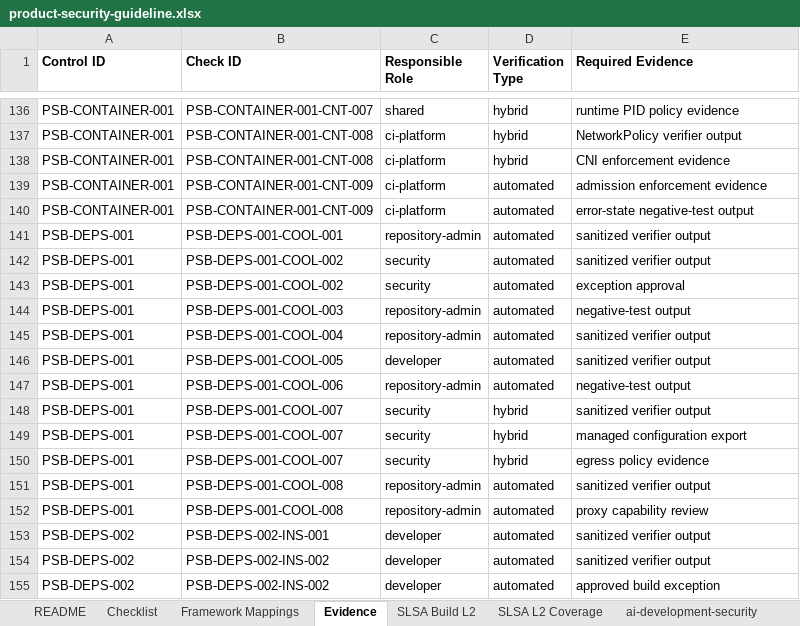
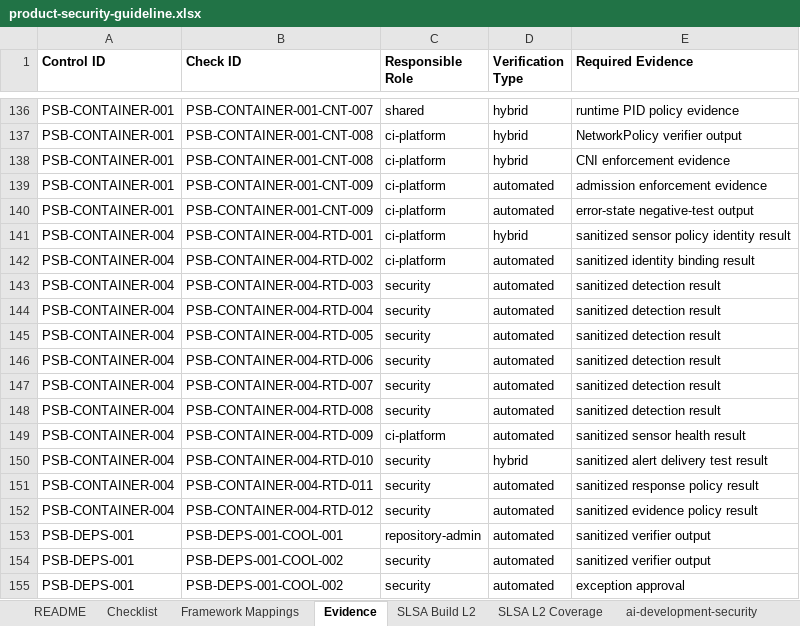
Before and after one commit to DharmaDoll/product-security-controls, an Excel workbook: generated/checklists/product-security-guideline.xlsx, sheet Evidence, drawn as a sheet; only a part is shown, gaps mark what is left out; the shorter side is filled out with more unchanged rows; values as stored, in another font and other column widths than the file's, no borders; the diff names each change by its address in the sheet, - before the commit and + after, or states it on an @@ line.

Commit message:
Add runtime threat detection and control catalog

```diff
--- a/generated/checklists/product-security-guideline.xlsx (sheet Evidence)
+++ b/generated/checklists/product-security-guideline.xlsx (sheet Evidence)
+row 141: PSB-CONTAINER-004 | PSB-CONTAINER-004-RTD-001 | ci-platform | hybrid | sanitized sensor policy identity result
+row 142: PSB-CONTAINER-004 | PSB-CONTAINER-004-RTD-002 | ci-platform | automated | sanitized identity binding result
+row 143: PSB-CONTAINER-004 | PSB-CONTAINER-004-RTD-003 | security | automated | sanitized detection result
+row 144: PSB-CONTAINER-004 | PSB-CONTAINER-004-RTD-004 | security | automated | sanitized detection result
+row 145: PSB-CONTAINER-004 | PSB-CONTAINER-004-RTD-005 | security | automated | sanitized detection result
+row 146: PSB-CONTAINER-004 | PSB-CONTAINER-004-RTD-006 | security | automated | sanitized detection result
+row 147: PSB-CONTAINER-004 | PSB-CONTAINER-004-RTD-007 | security | automated | sanitized detection result
+row 148: PSB-CONTAINER-004 | PSB-CONTAINER-004-RTD-008 | security | automated | sanitized detection result
+row 149: PSB-CONTAINER-004 | PSB-CONTAINER-004-RTD-009 | ci-platform | automated | sanitized sensor health result
+row 150: PSB-CONTAINER-004 | PSB-CONTAINER-004-RTD-010 | security | hybrid | sanitized alert delivery test result
+row 151: PSB-CONTAINER-004 | PSB-CONTAINER-004-RTD-011 | security | automated | sanitized response policy result
+row 152: PSB-CONTAINER-004 | PSB-CONTAINER-004-RTD-012 | security | automated | sanitized evidence policy result
```
Also changed, not shown: sheet container-cloud-iac-security, sheet Checklist, sheet Framework Mappings, generated/checklists/product-security-assessment-template.xlsx, 46 other files.
